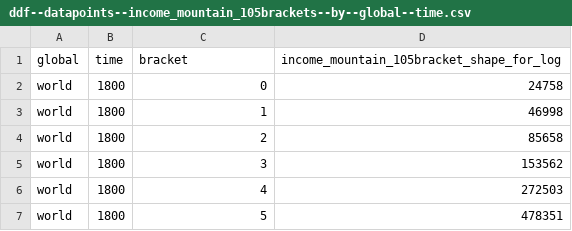
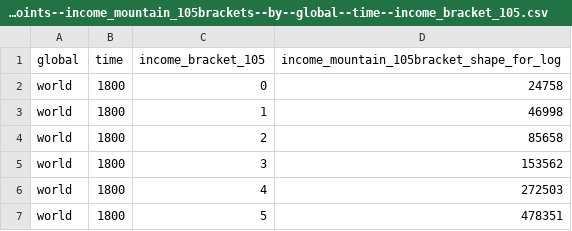
Before and after one commit to open-numbers/ddf--worldbank--povcalnet, a CSV file: income_mountain/ddf--datapoints--income_mountain_105brackets--by--global--time--income_bracket_105.csv (was income_mountain/ddf--datapoints--income_mountain_105brackets--by--global--time.csv), drawn as a sheet; only a part is shown.

```diff
--- a/income_mountain/ddf--datapoints--income_mountain_105brackets--by--global--time.csv
+++ b/income_mountain/ddf--datapoints--income_mountain_105brackets--by--global--time--income_bracket_105.csv
@@ -1,2 +1,2 @@
-global,time,bracket,income_mountain_105bracket_shape_for_log
+global,time,income_bracket_105,income_mountain_105bracket_shape_for_log
 world,1800,0,24758
```
Also changed, not shown: 1 other file.
